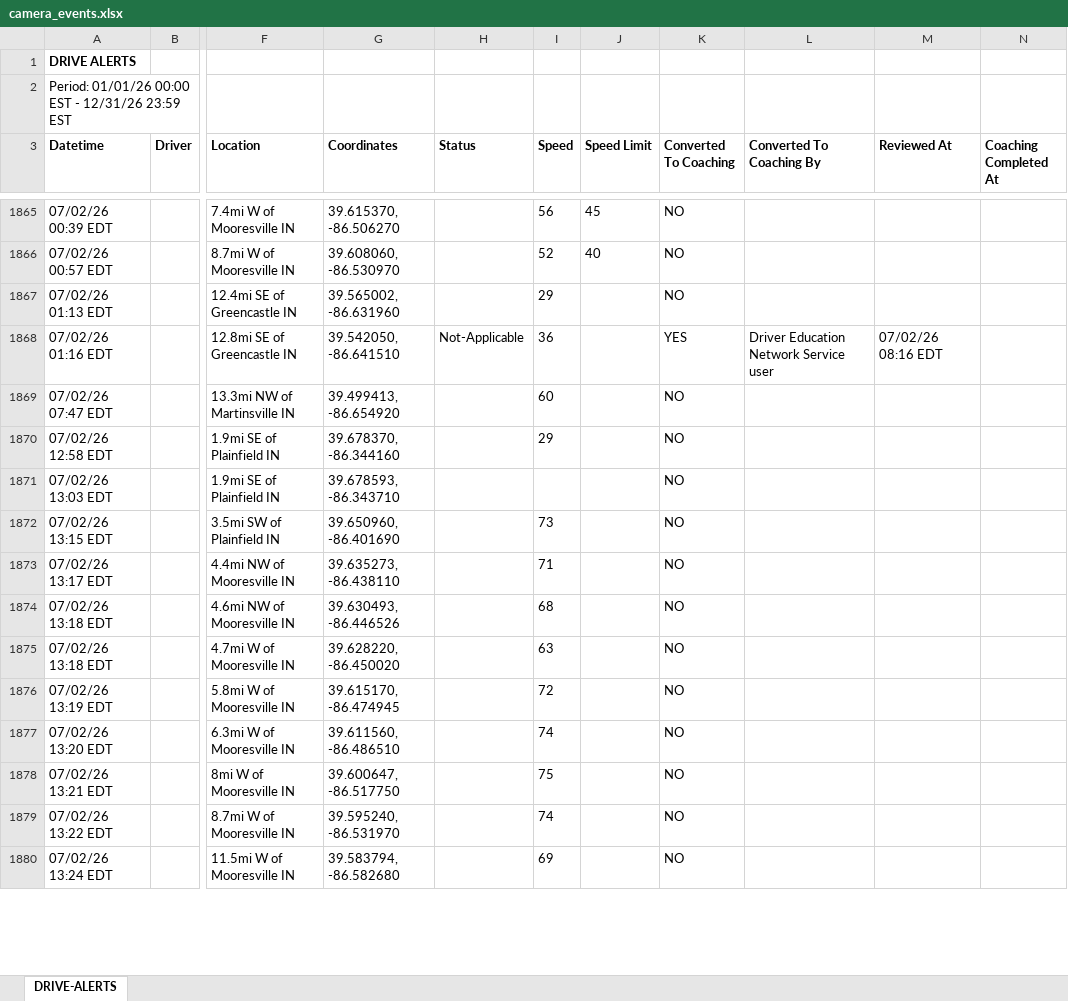
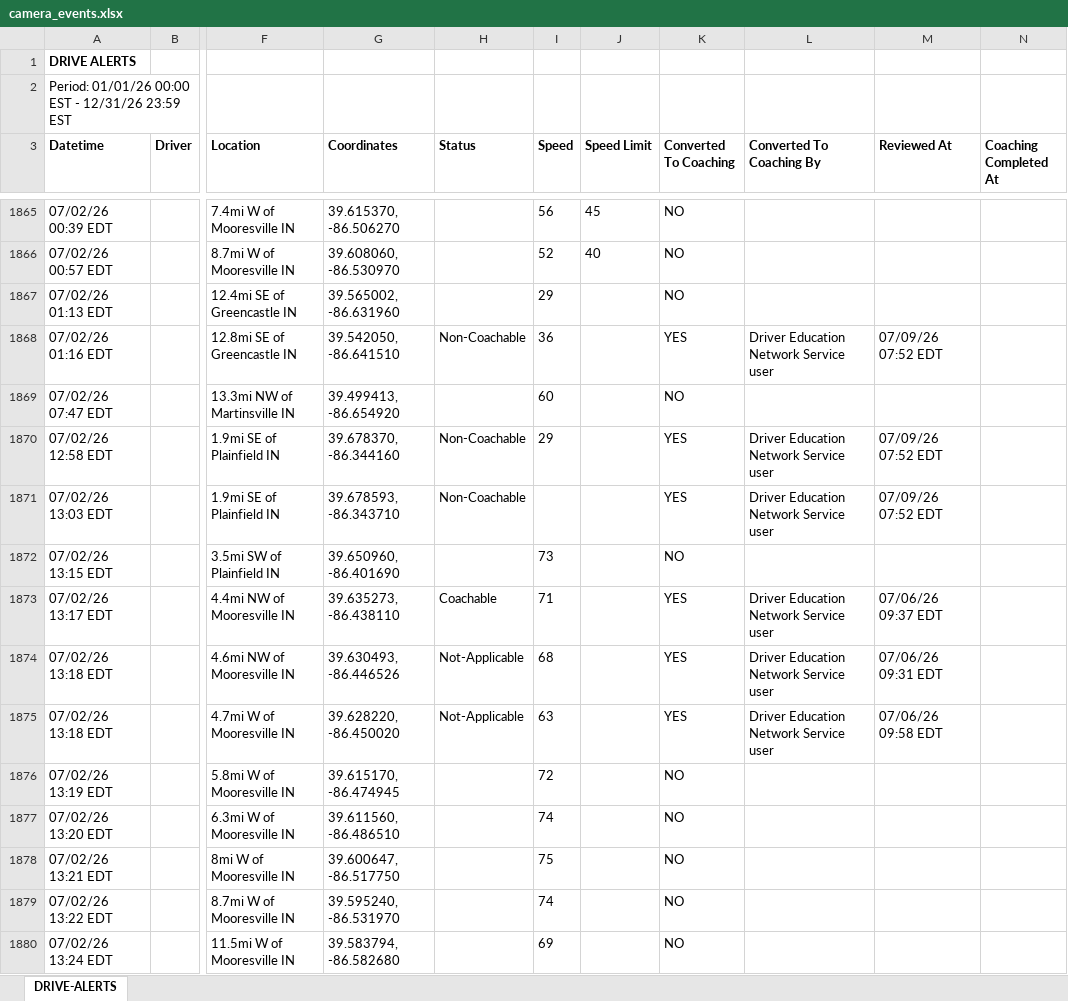
Before and after one commit to jmullins-DEN/Curtis-Garage-Wrecker-Service, an Excel workbook: camera_events.xlsx, sheet DRIVE-ALERTS, drawn as a sheet; only a part is shown, gaps mark what is left out; values as stored, in another font and other column widths than the file's, no borders; the diff covers the shown part only; the diff names each change by its address in the sheet, - before the commit and + after, or states it on an @@ line.

```diff
--- a/camera_events.xlsx (sheet DRIVE-ALERTS)
+++ b/camera_events.xlsx (sheet DRIVE-ALERTS)
-H1868 (Status): Not-Applicable
+H1868 (Status): Non-Coachable
-M1868 (Reviewed At): 07/02/26 08:16 EDT
+M1868 (Reviewed At): 07/09/26 07:52 EDT
-H1870:H1871 (Status): (empty)
+H1870:H1871 (Status): Non-Coachable
-K1870:K1871 (Converted To Coaching): NO
+K1870:K1871 (Converted To Coaching): YES
-L1870:L1871 (Converted To Coaching By): (empty)
+L1870:L1871 (Converted To Coaching By): Driver Education Network Service user
-M1870:M1871 (Reviewed At): (empty)
+M1870:M1871 (Reviewed At): 07/09/26 07:52 EDT
-H1873 (Status): (empty)
+H1873 (Status): Coachable
-K1873:K1875 (Converted To Coaching): NO
+K1873:K1875 (Converted To Coaching): YES
-L1873:L1875 (Converted To Coaching By): (empty)
+L1873:L1875 (Converted To Coaching By): Driver Education Network Service user
-M1873 (Reviewed At): (empty)
+M1873 (Reviewed At): 07/06/26 09:37 EDT
-H1874:H1875 (Status): (empty)
+H1874:H1875 (Status): Not-Applicable
-M1874 (Reviewed At): (empty)
+M1874 (Reviewed At): 07/06/26 09:31 EDT
-M1875 (Reviewed At): (empty)
+M1875 (Reviewed At): 07/06/26 09:58 EDT
```
Also changed, not shown: 81 added rows and 47 edited cells elsewhere in this sheet.
